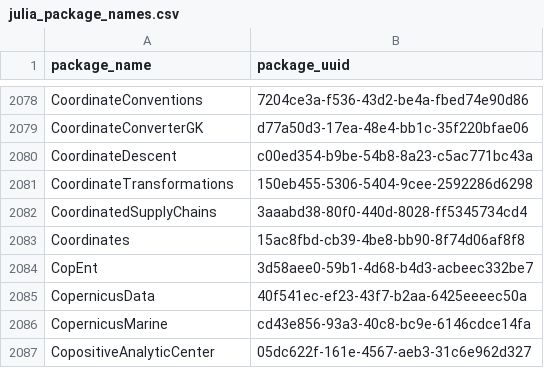
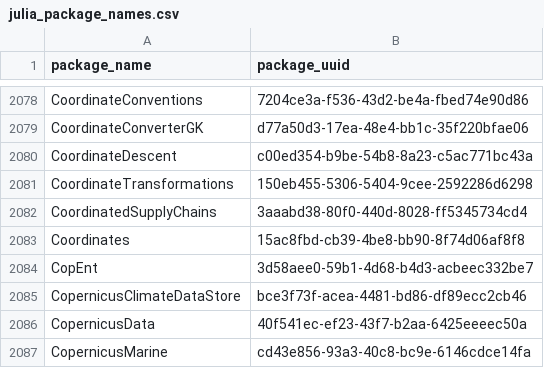
Before and after one commit to analyticsinmotion/julia-packages-data, a CSV file: data/julia_package_names.csv, drawn as a sheet; only a part is shown, gaps mark what is left out; the shorter side is filled out with more unchanged rows.

Commit message:
Update CSV data

```diff
--- a/data/julia_package_names.csv
+++ b/data/julia_package_names.csv
@@ -2084,2 +2084,3 @@ Coordinates,15ac8fbd-cb39-4be8-bb90-8f74d06af8f8
 CopEnt,3d58aee0-59b1-4d68-b4d3-acbeec332be7
+CopernicusClimateDataStore,bce3f73f-acea-4481-bd86-df89ecc2cb46
 CopernicusData,40f541ec-ef23-43f7-b2aa-6425eeeec50a
```
